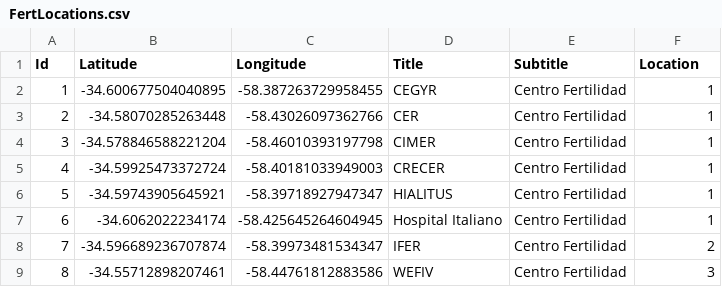
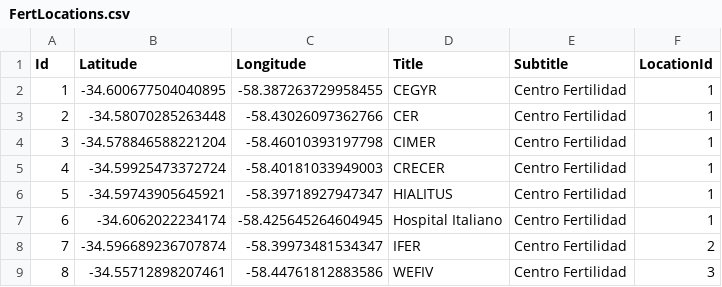
Before and after one commit to Kitesalet/FertLocations, a CSV file: FertLocations.csv, drawn as a sheet.

Commit message:
Update FertLocations.csv

```diff
--- a/FertLocations.csv
+++ b/FertLocations.csv
@@ -1,2 +1,2 @@
-Id,Latitude,Longitude,Title,Subtitle, Location
+Id,Latitude,Longitude,Title,Subtitle, LocationId
 1,-34.600677504040895, -58.387263729958455, CEGYR, Centro Fertilidad, 1
```
